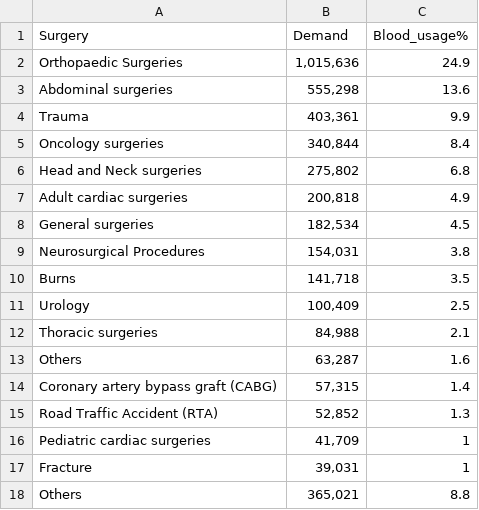
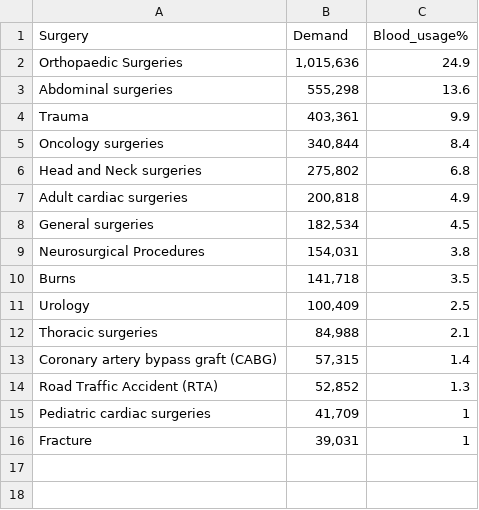
Before and after one commit to hemanth-sunkireddy/BloodLytics, a CSV file: Data_Sets/Surgery.csv, drawn as a sheet.

```diff
--- a/Data_Sets/Surgery.csv
+++ b/Data_Sets/Surgery.csv
@@ -12,3 +12,2 @@ Urology,"100,409",2.5
 Thoracic surgeries,"84,988",2.1
-Others,"63,287",1.6
 Coronary artery bypass graft (CABG),"57,315",1.4
@@ -17,2 +16 @@ Pediatric cardiac surgeries,"41,709",1
 Fracture,"39,031",1
-Others,"365,021",8.8
```
Also changed, not shown: Data_Sets/Medicine.csv, Data_Sets/ObstetricsGynaecology.csv, 3 other files.
